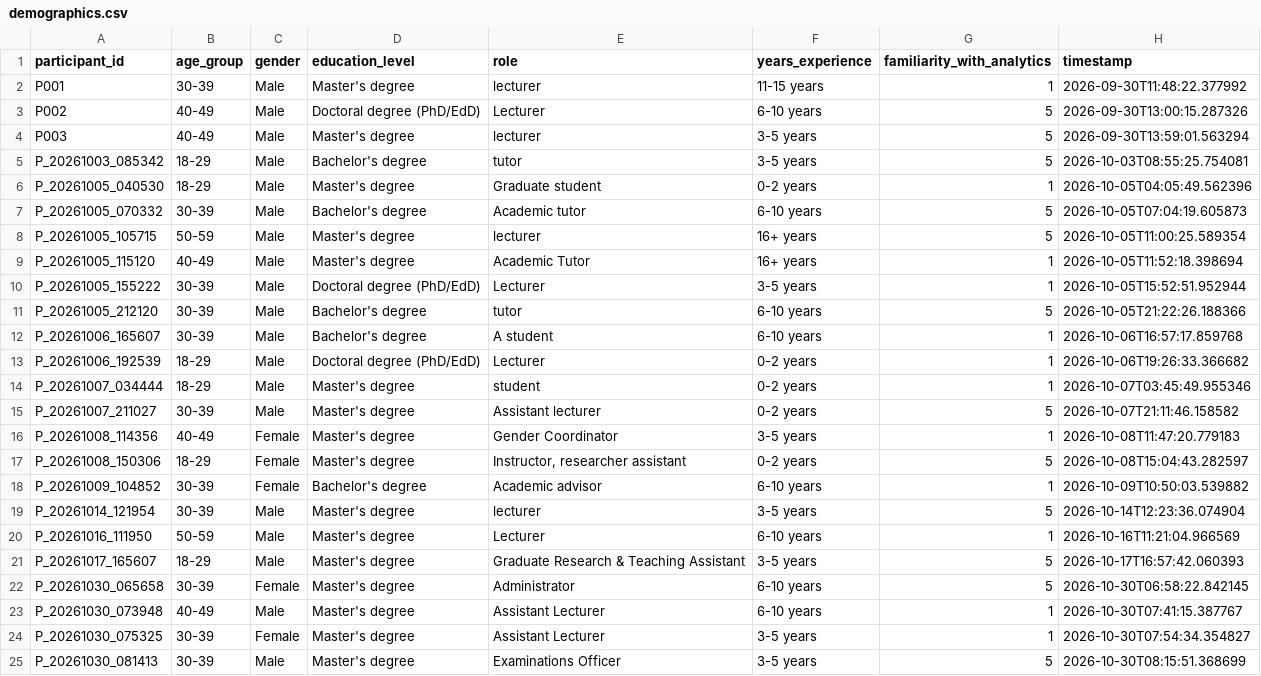
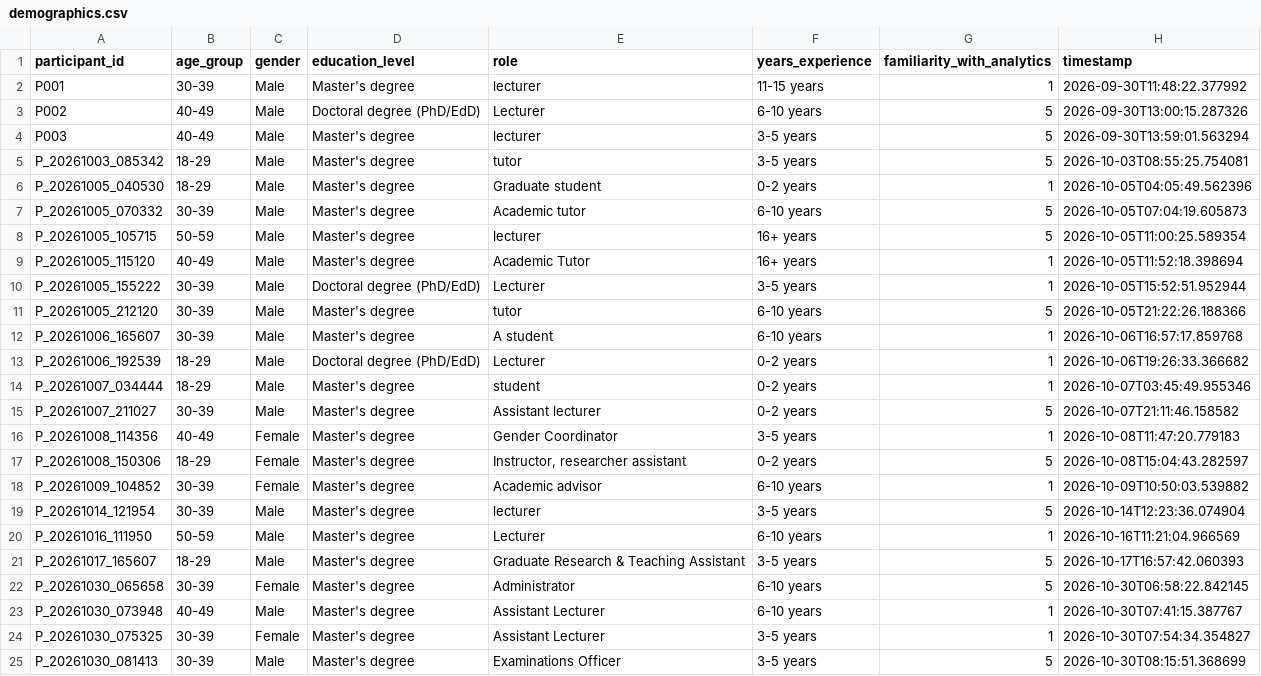
Before and after one commit to tylertgb/mphil_thesis_project, a CSV file: study_data/demographics.csv, drawn as a sheet; only a part is shown.

Commit message:
Update education level: Bachelor's to Master's degree for 5 completed participants
Changed education_level from Bachelor's degree to Master's degree for:
- P_20261003_085342 (tutor)
- P_20261005_070332 (Academic tutor)
- P_20261005_212120 (tutor)
- P_20261006_165607 (A student)
- P_20261009_104852 (Academic advisor)

Correction requested by participants - all completed the full study.

```diff
--- a/study_data/demographics.csv
+++ b/study_data/demographics.csv
@@ -4,5 +4,5 @@ P002,40-49,Male,Doctoral degree (PhD/EdD),Lecturer,6-10 years,5,2026-09-30T13:00
 P003,40-49,Male,Master's degree,lecturer,3-5 years,5,2026-09-30T13:59:01.563294
-P_20261003_085342,18-29,Male,Bachelor's degree,tutor,3-5 years,5,2026-10-03T08:55:25.754081
+P_20261003_085342,18-29,Male,Master's degree,tutor,3-5 years,5,2026-10-03T08:55:25.754081
 P_20261005_040530,18-29,Male,Master's degree,Graduate student,0-2 years,1,2026-10-05T04:05:49.562396
-P_20261005_070332,30-39,Male,Bachelor's degree,Academic tutor,6-10 years,5,2026-10-05T07:04:19.605873
+P_20261005_070332,30-39,Male,Master's degree,Academic tutor,6-10 years,5,2026-10-05T07:04:19.605873
 P_20261005_105715,50-59,Male,Master's degree,lecturer,16+ years,5,2026-10-05T11:00:25.589354
@@ -10,4 +10,4 @@ P_20261005_115120,40-49,Male,Master's degree,Academic Tutor,16+ years,1,2026-10-
 P_20261005_155222,30-39,Male,Doctoral degree (PhD/EdD),Lecturer,3-5 years,1,2026-10-05T15:52:51.952944
-P_20261005_212120,30-39,Male,Bachelor's degree,tutor,6-10 years,5,2026-10-05T21:22:26.188366
-P_20261006_165607,30-39,Male,Bachelor's degree,A student,6-10 years,1,2026-10-06T16:57:17.859768
+P_20261005_212120,30-39,Male,Master's degree,tutor,6-10 years,5,2026-10-05T21:22:26.188366
+P_20261006_165607,30-39,Male,Master's degree,A student,6-10 years,1,2026-10-06T16:57:17.859768
 P_20261006_192539,18-29,Male,Doctoral degree (PhD/EdD),Lecturer,0-2 years,1,2026-10-06T19:26:33.366682
@@ -17,3 +17,3 @@ P_20261008_114356,40-49,Female,Master's degree,Gender Coordinator,3-5 years,1,20
 P_20261008_150306,18-29,Female,Master's degree,"Instructor, researcher assistant",0-2 years,5,2026-10-08T15:04:43.282597
-P_20261009_104852,30-39,Female,Bachelor's degree,Academic advisor,6-10 years,1,2026-10-09T10:50:03.539882
+P_20261009_104852,30-39,Female,Master's degree,Academic advisor,6-10 years,1,2026-10-09T10:50:03.539882
 P_20261014_121954,30-39,Male,Master's degree,lecturer,3-5 years,5,2026-10-14T12:23:36.074904
```
